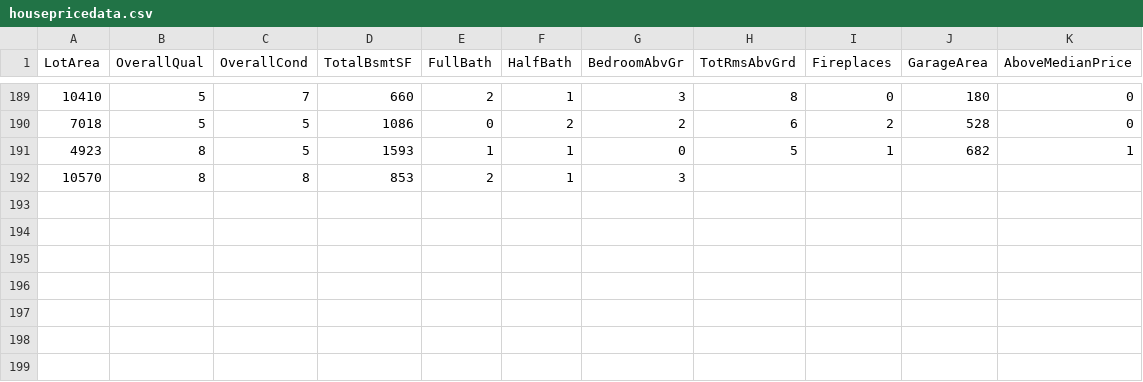
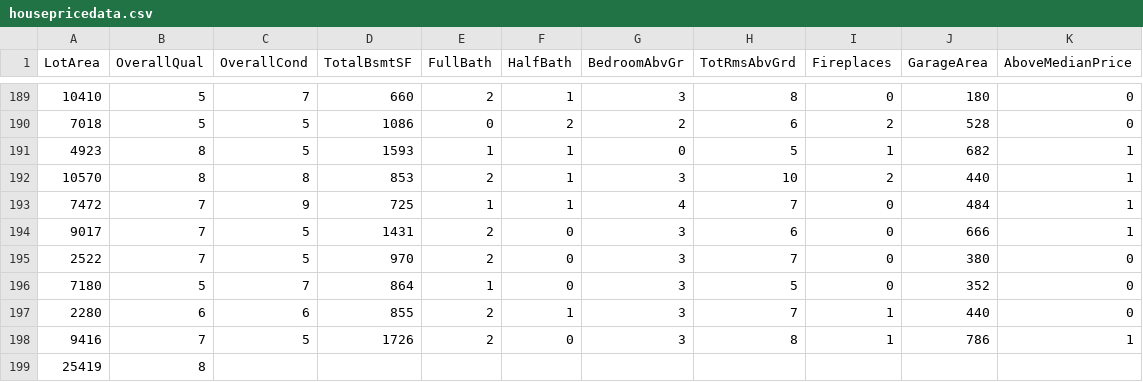
Before and after one commit to reapersy/advanced-neural-net-library, a CSV file: Examples/HousepricesPython/dataset/housepricedata.csv, drawn as a sheet; only a part is shown, gaps mark what is left out.

```diff
--- a/Examples/HousepricesPython/dataset/housepricedata.csv
+++ b/Examples/HousepricesPython/dataset/housepricedata.csv
@@ -191,2 +191,9 @@ LotArea,OverallQual,OverallCond,TotalBsmtSF,FullBath,HalfBath,BedroomAbvGr,TotRm
 4923,8,5,1593,1,1,0,5,1,682,1
-10570,8,8,853,2,1,3
+10570,8,8,853,2,1,3,10,2,440,1
+7472,7,9,725,1,1,4,7,0,484,1
+9017,7,5,1431,2,0,3,6,0,666,1
+2522,7,5,970,2,0,3,7,0,380,0
+7180,5,7,864,1,0,3,5,0,352,0
+2280,6,6,855,2,1,3,7,1,440,0
+9416,7,5,1726,2,0,3,8,1,786,1
+25419,8
```
